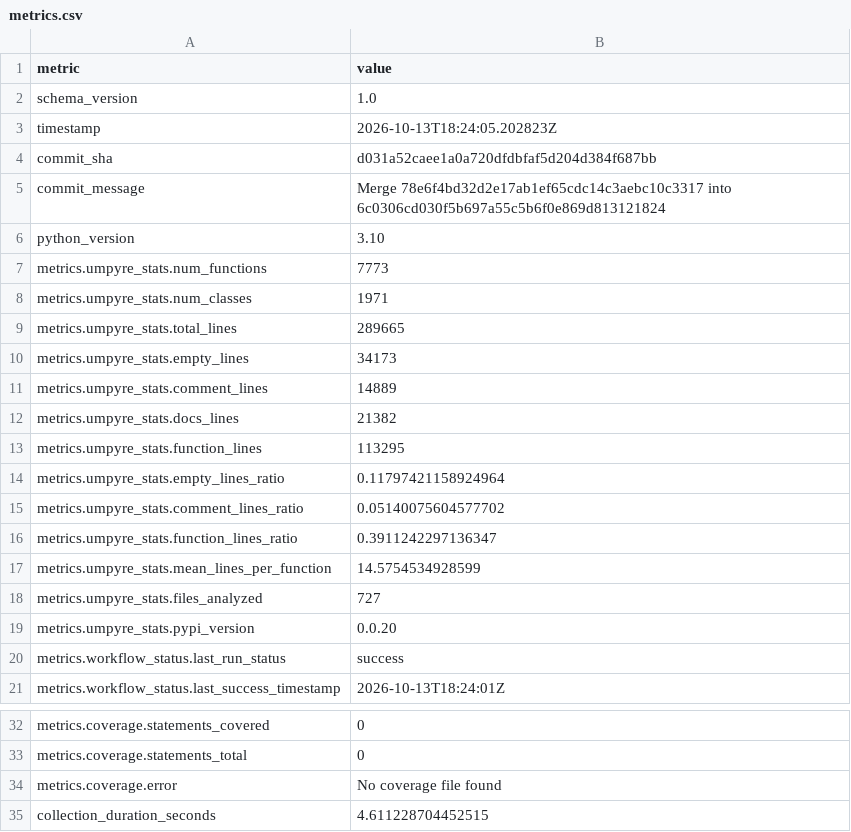
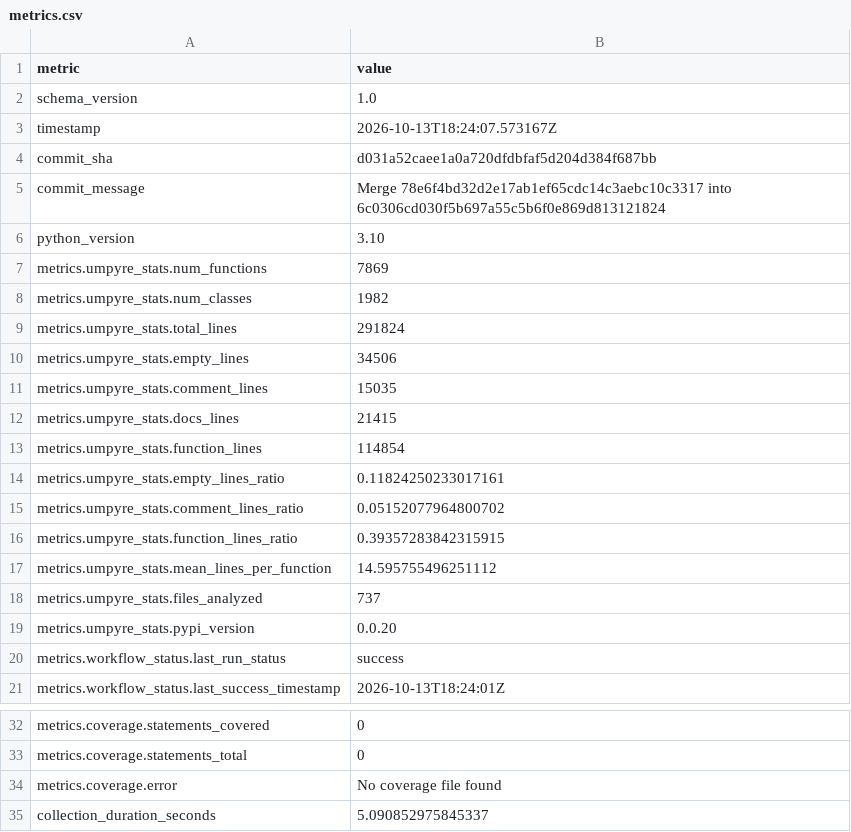
Before and after one commit to i2mint/reci, a CSV file: metrics.csv, drawn as a sheet; only a part is shown, gaps mark what is left out.

Commit message:
Update metrics for d031a52

```diff
--- a/metrics.csv
+++ b/metrics.csv
@@ -2,3 +2,3 @@ metric,value
 schema_version,1.0
-timestamp,2026-10-13T18:24:05.202823Z
+timestamp,2026-10-13T18:24:07.573167Z
 commit_sha,d031a52caee1a0a720dfdbfaf5d204d384f687bb
@@ -6,14 +6,14 @@ commit_message,Merge 78e6f4bd32d2e17ab1ef65cdc14c3aebc10c3317 into 6c0306cd030f5
 python_version,3.10
-metrics.umpyre_stats.num_functions,7773
-metrics.umpyre_stats.num_classes,1971
-metrics.umpyre_stats.total_lines,289665
-metrics.umpyre_stats.empty_lines,34173
-metrics.umpyre_stats.comment_lines,14889
-metrics.umpyre_stats.docs_lines,21382
-metrics.umpyre_stats.function_lines,113295
-metrics.umpyre_stats.empty_lines_ratio,0.11797421158924964
-metrics.umpyre_stats.comment_lines_ratio,0.05140075604577702
-metrics.umpyre_stats.function_lines_ratio,0.3911242297136347
-metrics.umpyre_stats.mean_lines_per_function,14.5754534928599
-metrics.umpyre_stats.files_analyzed,727
+metrics.umpyre_stats.num_functions,7869
+metrics.umpyre_stats.num_classes,1982
+metrics.umpyre_stats.total_lines,291824
+metrics.umpyre_stats.empty_lines,34506
+metrics.umpyre_stats.comment_lines,15035
+metrics.umpyre_stats.docs_lines,21415
+metrics.umpyre_stats.function_lines,114854
+metrics.umpyre_stats.empty_lines_ratio,0.11824250233017161
+metrics.umpyre_stats.comment_lines_ratio,0.05152077964800702
+metrics.umpyre_stats.function_lines_ratio,0.39357283842315915
+metrics.umpyre_stats.mean_lines_per_function,14.595755496251112
+metrics.umpyre_stats.files_analyzed,737
 metrics.umpyre_stats.pypi_version,0.0.20
@@ -38,2 +38,2 @@ metrics.coverage.statements_total,0
 metrics.coverage.error,No coverage file found
-collection_duration_seconds,4.611228704452515
+collection_duration_seconds,5.090852975845337
```
Also changed, not shown: 2 other files.
